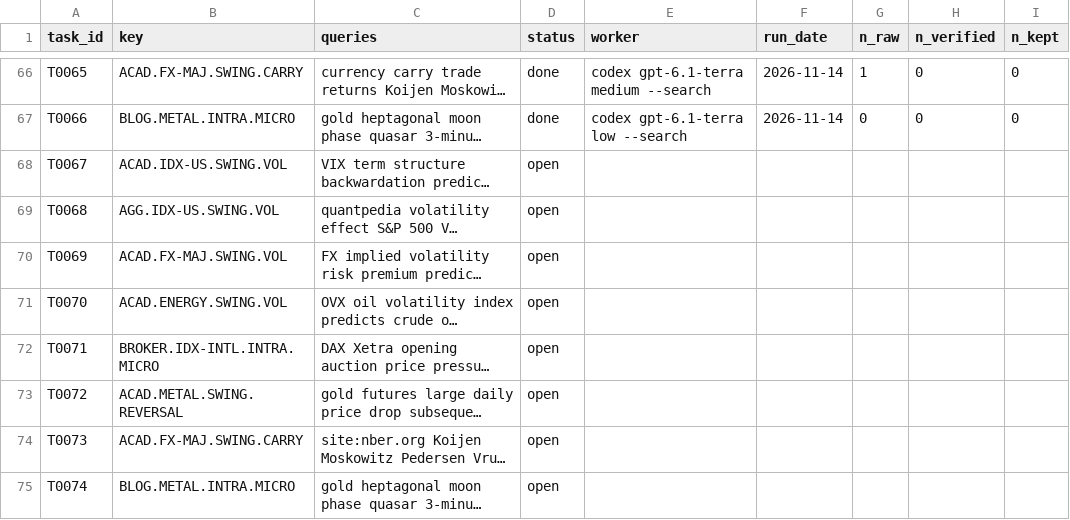
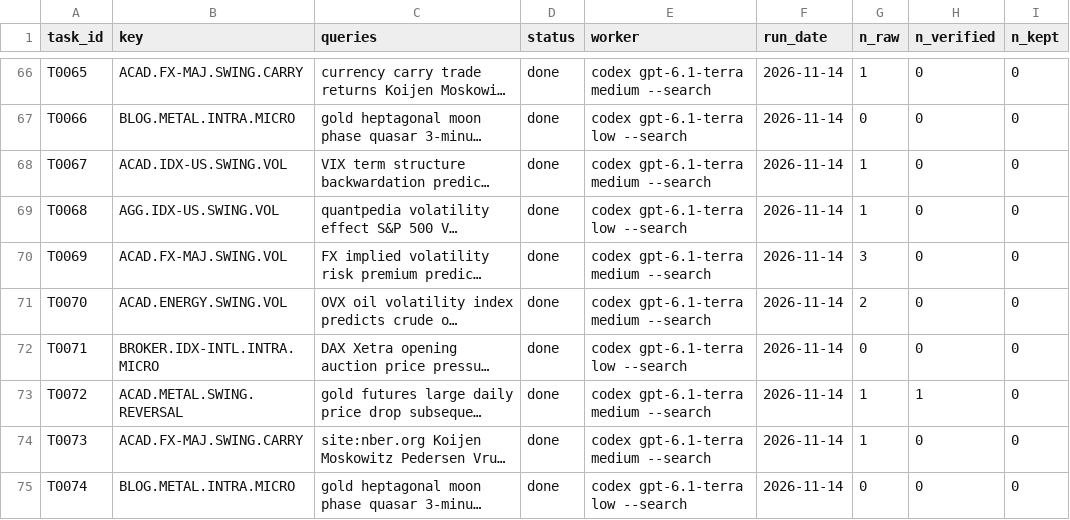
Before and after one commit to hslu-jwn/claude-backtester_V2, a CSV file: research/harvest/tasks.csv, drawn as a sheet; only a part is shown, gaps mark what is left out; long unchanged cells end in …; the diff names each change by its address in the sheet, - before the commit and + after, or states it on an @@ line.

```diff
--- a/research/harvest/tasks.csv
+++ b/research/harvest/tasks.csv
-D68:D75 (status): open
+D68:D75 (status): done
-E68 (worker): (empty)
+E68 (worker): codex gpt-6.1-terra medium --search
-F68:F75 (run_date): (empty)
+F68:F75 (run_date): 2026-11-14
-G68:G69 (n_raw): (empty)
+G68:G69 (n_raw): 1
-H68:H72 (n_verified): (empty)
+H68:H72 (n_verified): 0
-I68:I75 (n_kept): (empty)
+I68:I75 (n_kept): 0
-E69 (worker): (empty)
+E69 (worker): codex gpt-6.1-terra low --search
-E70:E71 (worker): (empty)
+E70:E71 (worker): codex gpt-6.1-terra medium --search
-G70 (n_raw): (empty)
+G70 (n_raw): 3
-G71 (n_raw): (empty)
+G71 (n_raw): 2
-E72 (worker): (empty)
+E72 (worker): codex gpt-6.1-terra low --search
-G72 (n_raw): (empty)
+G72 (n_raw): 0
-E73:E74 (worker): (empty)
+E73:E74 (worker): codex gpt-6.1-terra medium --search
-G73:G74 (n_raw): (empty)
+G73:G74 (n_raw): 1
-H73 (n_verified): (empty)
+H73 (n_verified): 1
-H74:H75 (n_verified): (empty)
+H74:H75 (n_verified): 0
-E75 (worker): (empty)
+E75 (worker): codex gpt-6.1-terra low --search
-G75 (n_raw): (empty)
+G75 (n_raw): 0
```
Also changed, not shown: research/ledger.csv, 11 other files.
